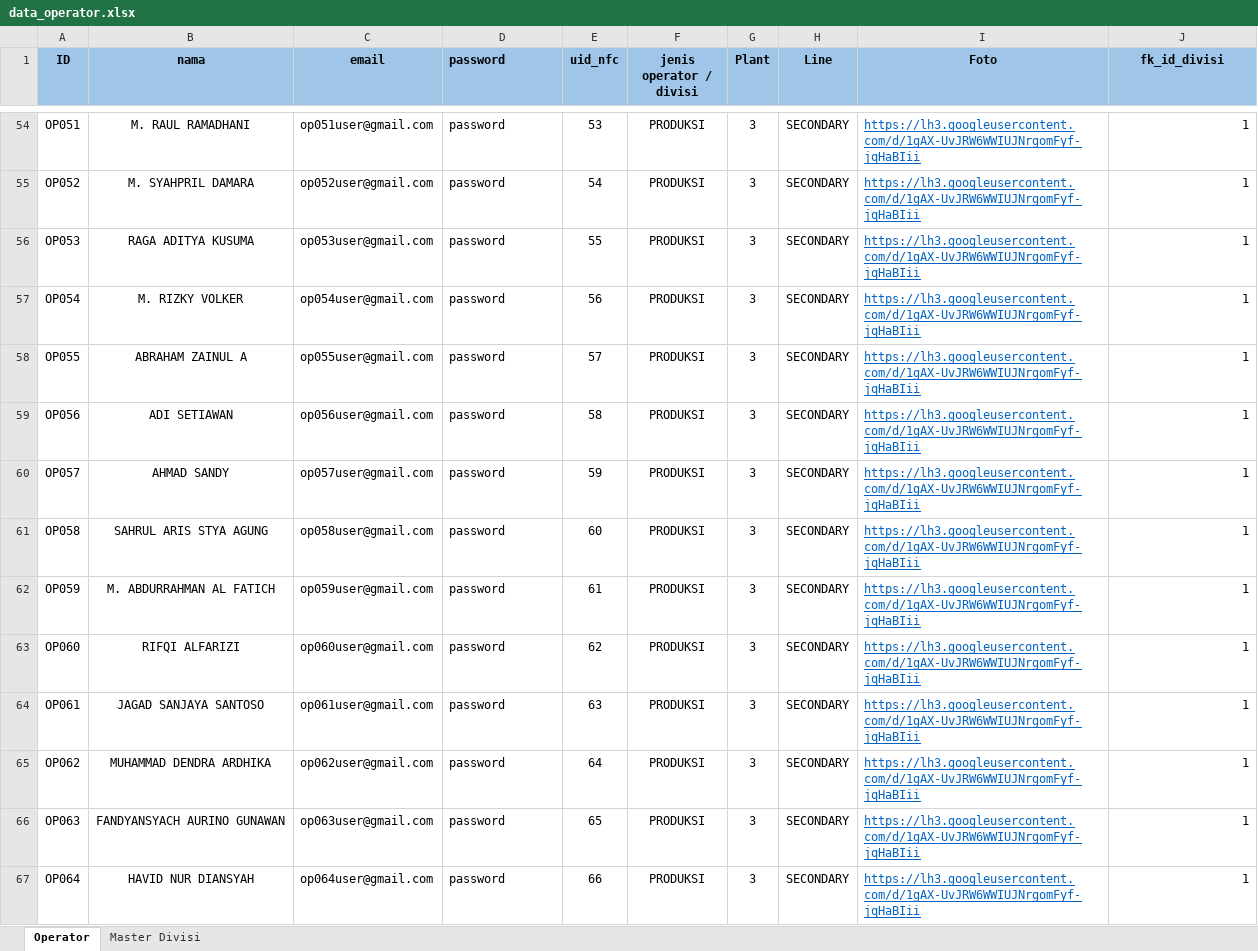
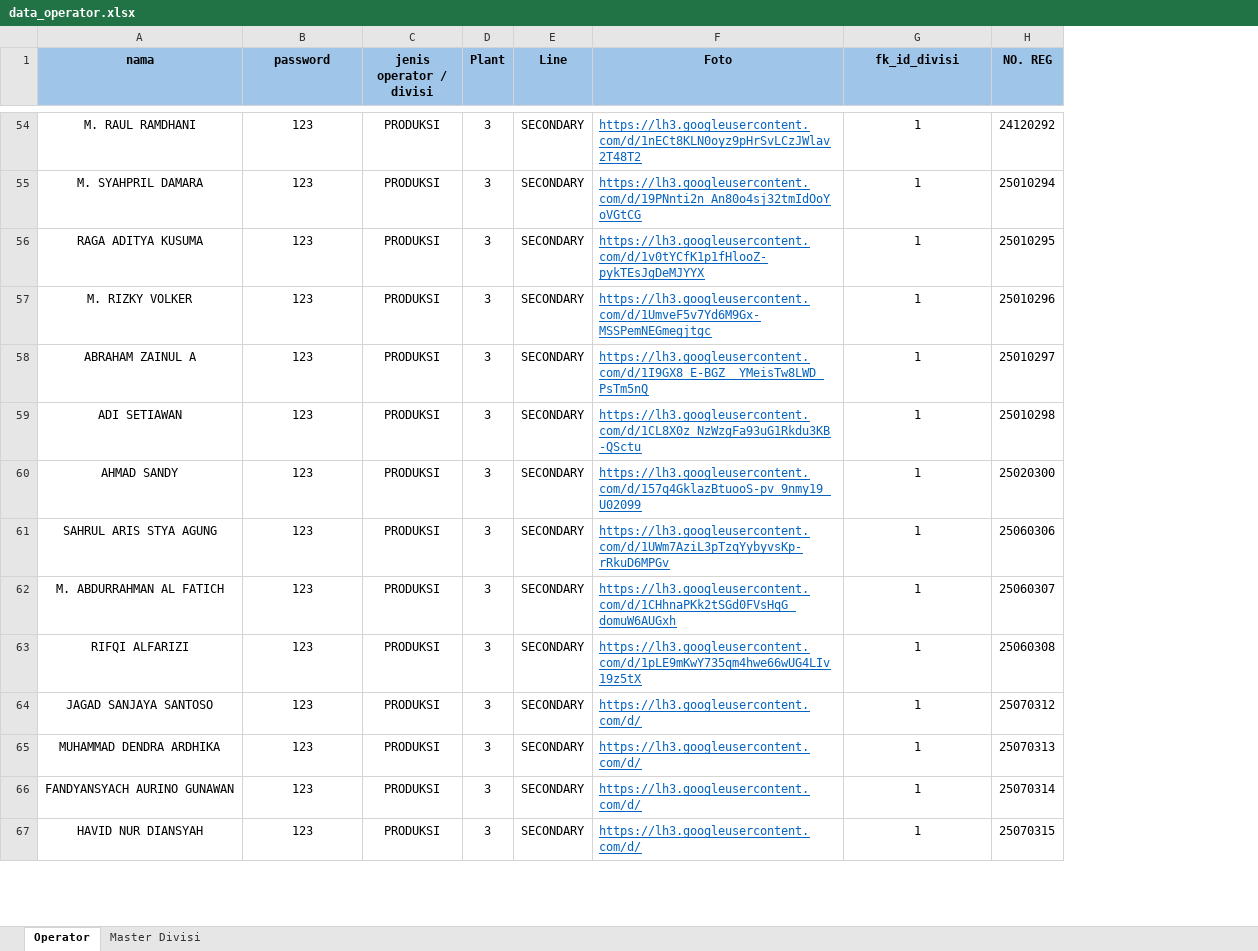
Before and after one commit to Renggars/BE-Toshin, an Excel workbook: prisma/csv/data_operator.xlsx, sheet Operator, drawn as a sheet; only a part is shown, gaps mark what is left out; values as stored, in another font and other column widths than the file's, no borders; removed rows and columns are numbered as before the commit, all else as after; the diff covers the shown part only; the diff names each change by its address in the sheet, - before the commit and + after, or states it on an @@ line.

```diff
--- a/prisma/csv/data_operator.xlsx (sheet Operator)
+++ b/prisma/csv/data_operator.xlsx (sheet Operator)
-column A (ID), rows 54-67: OP051 | OP052 | OP053 | OP054 | OP055 | OP056 | OP057 | OP058 | OP059 | OP060 | OP061 | OP062 | OP063 | OP064
-column C (email), rows 54-67: op051user@gmail.com | op052user@gmail.com | op053user@gmail.com | op054user@gmail.com | op055user@gmail.com | op056user@gmail.com | op057user@gmail.com | op058user@gmail.com | op059user@gmail.com | op060user@gmail.com | op061user@gmail.com | op062user@gmail.com | op063user@gmail.com | op064user@gmail.com
-column E (uid_nfc), rows 54-67: 53 | 54 | 55 | 56 | 57 | 58 | 59 | 60 | 61 | 62 | 63 | 64 | 65 | 66
+column H (NO. REG), rows 54-67: 24120292 | 25010294 | 25010295 | 25010296 | 25010297 | 25010298 | 25020300 | 25060306 | 25060307 | 25060308 | 25070312 | 25070313 | 25070314 | 25070315
-B1:B67 alignment: left
+B1:B67 alignment: center
-A54 (nama): M. RAUL RAMADHANI
+A54 (nama): M. RAUL RAMDHANI
-B54:B67 (password): password
+B54:B67 (password): 123
-F54 (Foto): https://lh3.googleusercontent.com/d/1gAX-UvJRW6WWIUJNrgomFyf-jqHaBIii
+F54 (Foto): https://lh3.googleusercontent.com/d/1nECt8KLN0oyz9pHrSvLCzJWlav2T48T2
-G54:G67 alignment: right
+G54:G67 alignment: center
-F55 (Foto): https://lh3.googleusercontent.com/d/1gAX-UvJRW6WWIUJNrgomFyf-jqHaBIii
+F55 (Foto): https://lh3.googleusercontent.com/d/19PNnti2n_An80o4sj32tmIdOoYoVGtCG
-F56 (Foto): https://lh3.googleusercontent.com/d/1gAX-UvJRW6WWIUJNrgomFyf-jqHaBIii
+F56 (Foto): https://lh3.googleusercontent.com/d/1v0tYCfK1p1fHlooZ-pykTEsJgDeMJYYX
-F57 (Foto): https://lh3.googleusercontent.com/d/1gAX-UvJRW6WWIUJNrgomFyf-jqHaBIii
+F57 (Foto): https://lh3.googleusercontent.com/d/1UmveF5v7Yd6M9Gx-MSSPemNEGmegjtgc
-F58 (Foto): https://lh3.googleusercontent.com/d/1gAX-UvJRW6WWIUJNrgomFyf-jqHaBIii
+F58 (Foto): https://lh3.googleusercontent.com/d/1I9GX8_E-BGZ__YMeisTw8LWD_PsTm5nQ
-F59 (Foto): https://lh3.googleusercontent.com/d/1gAX-UvJRW6WWIUJNrgomFyf-jqHaBIii
+F59 (Foto): https://lh3.googleusercontent.com/d/1CL8X0z_NzWzgFa93uG1Rkdu3KB-QSctu
-F60 (Foto): https://lh3.googleusercontent.com/d/1gAX-UvJRW6WWIUJNrgomFyf-jqHaBIii
+F60 (Foto): https://lh3.googleusercontent.com/d/157q4GklazBtuooS-pv_9nmy19_U02099
-F61 (Foto): https://lh3.googleusercontent.com/d/1gAX-UvJRW6WWIUJNrgomFyf-jqHaBIii
+F61 (Foto): https://lh3.googleusercontent.com/d/1UWm7AziL3pTzqYybyvsKp-rRkuD6MPGv
-F62 (Foto): https://lh3.googleusercontent.com/d/1gAX-UvJRW6WWIUJNrgomFyf-jqHaBIii
+F62 (Foto): https://lh3.googleusercontent.com/d/1CHhnaPKk2tSGd0FVsHqG_domuW6AUGxh
-F63 (Foto): https://lh3.googleusercontent.com/d/1gAX-UvJRW6WWIUJNrgomFyf-jqHaBIii
+F63 (Foto): https://lh3.googleusercontent.com/d/1pLE9mKwY735qm4hwe66wUG4LIv19z5tX
-F64:F67 (Foto): https://lh3.googleusercontent.com/d/1gAX-UvJRW6WWIUJNrgomFyf-jqHaBIii
+F64:F67 (Foto): https://lh3.googleusercontent.com/d/
```
Also changed, not shown: 524 edited cells and cell formats elsewhere in this sheet, formulas that keep their value, 26 other files.
